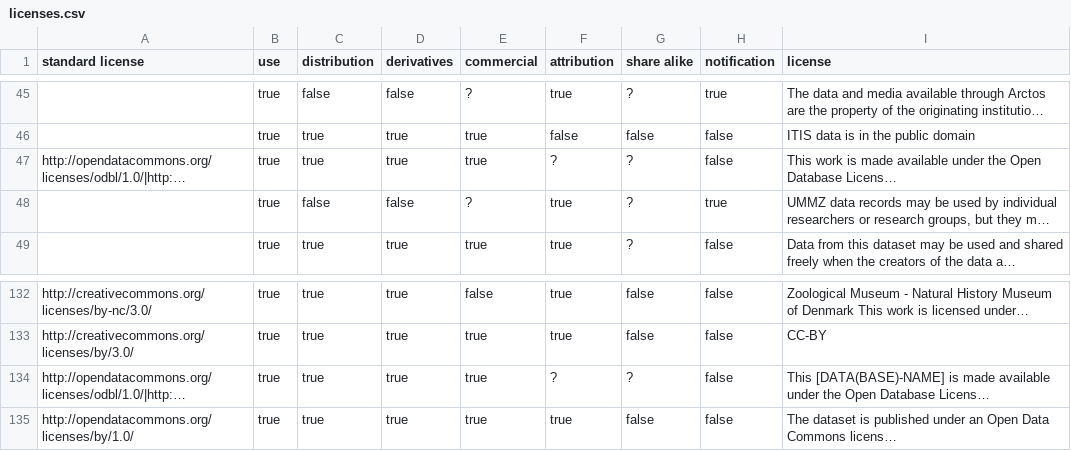
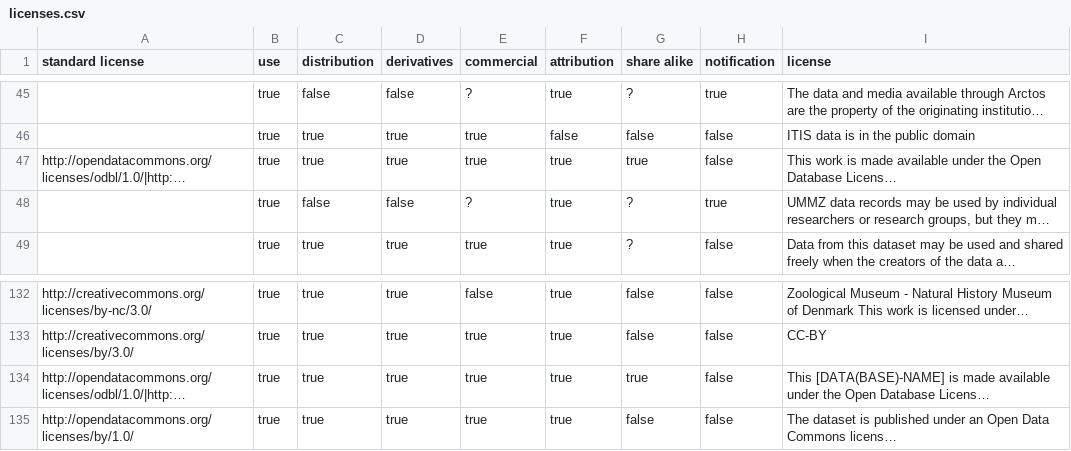
Before and after one commit to Datafable/gbif-data-licenses, a CSV file: data/licenses.csv, drawn as a sheet; only a part is shown, gaps mark what is left out; long unchanged cells end in …; the diff names each change by its address in the sheet, - before the commit and + after, or states it on an @@ line.

Commit message:
Interpret ODBC-DbCL correctly
Should be interpreted as BY-SA:
http://opendatacommons.org/licenses/odbl/

```diff
--- a/data/licenses.csv
+++ b/data/licenses.csv
-F47 (attribution): ?
+F47 (attribution): true
-G47 (share alike): ?
+G47 (share alike): true
-F134 (attribution): ?
+F134 (attribution): true
-G134 (share alike): ?
+G134 (share alike): true
```
